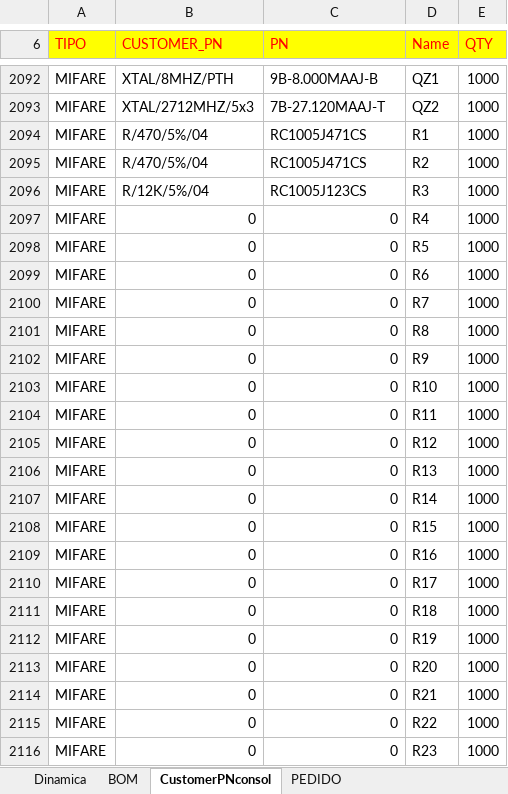
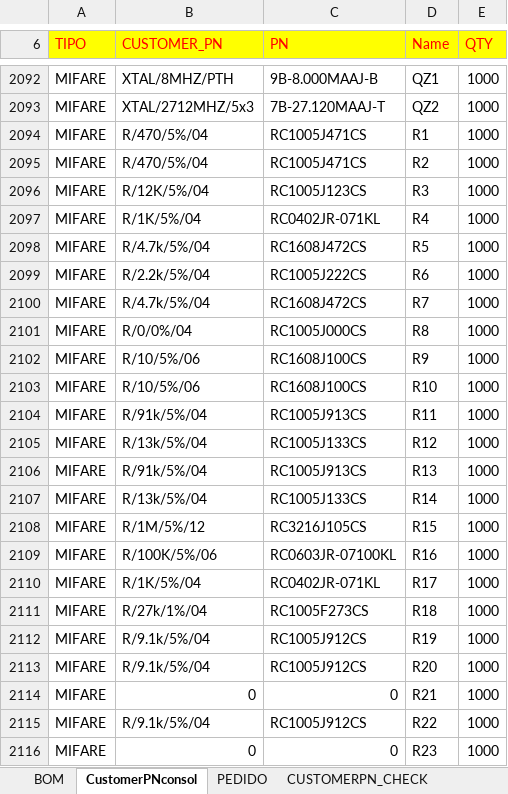
Before and after one commit to ErikMiyoshi-CiD/test, an Excel workbook: Hardware/BOMv2/BOM.xlsx, sheet CustomerPNconsol, drawn as a sheet; only a part is shown, gaps mark what is left out; values as stored, in another font and other column widths than the file's, no borders; the diff covers the shown part only; the diff names each change by its address in the sheet, - before the commit and + after, or states it on an @@ line.

```diff
--- a/Hardware/BOMv2/BOM.xlsx (sheet CustomerPNconsol)
+++ b/Hardware/BOMv2/BOM.xlsx (sheet CustomerPNconsol)
-sheet tab: Dinamica
-B2097 (CUSTOMER_PN): 0
+B2097 (CUSTOMER_PN): R/1K/5%/04
-C2097 (PN): 0
+C2097 (PN): RC0402JR-071KL
-B2098 (CUSTOMER_PN): 0
+B2098 (CUSTOMER_PN): R/4.7k/5%/04
-C2098 (PN): 0
+C2098 (PN): RC1608J472CS
-B2099 (CUSTOMER_PN): 0
+B2099 (CUSTOMER_PN): R/2.2k/5%/04
-C2099 (PN): 0
+C2099 (PN): RC1005J222CS
-B2100 (CUSTOMER_PN): 0
+B2100 (CUSTOMER_PN): R/4.7k/5%/04
-C2100 (PN): 0
+C2100 (PN): RC1608J472CS
-B2101 (CUSTOMER_PN): 0
+B2101 (CUSTOMER_PN): R/0/0%/04
-C2101 (PN): 0
+C2101 (PN): RC1005J000CS
-B2102:B2103 (CUSTOMER_PN): 0
+B2102:B2103 (CUSTOMER_PN): R/10/5%/06
-C2102:C2103 (PN): 0
+C2102:C2103 (PN): RC1608J100CS
-B2104 (CUSTOMER_PN): 0
+B2104 (CUSTOMER_PN): R/91k/5%/04
-C2104 (PN): 0
+C2104 (PN): RC1005J913CS
-B2105 (CUSTOMER_PN): 0
+B2105 (CUSTOMER_PN): R/13k/5%/04
-C2105 (PN): 0
+C2105 (PN): RC1005J133CS
-B2106 (CUSTOMER_PN): 0
+B2106 (CUSTOMER_PN): R/91k/5%/04
-C2106 (PN): 0
+C2106 (PN): RC1005J913CS
-B2107 (CUSTOMER_PN): 0
+B2107 (CUSTOMER_PN): R/13k/5%/04
-C2107 (PN): 0
+C2107 (PN): RC1005J133CS
-B2108 (CUSTOMER_PN): 0
+B2108 (CUSTOMER_PN): R/1M/5%/12
-C2108 (PN): 0
+C2108 (PN): RC3216J105CS
-B2109 (CUSTOMER_PN): 0
+B2109 (CUSTOMER_PN): R/100K/5%/06
-C2109 (PN): 0
+C2109 (PN): RC0603JR-07100KL
-B2110 (CUSTOMER_PN): 0
+B2110 (CUSTOMER_PN): R/1K/5%/04
-C2110 (PN): 0
+C2110 (PN): RC0402JR-071KL
-B2111 (CUSTOMER_PN): 0
+B2111 (CUSTOMER_PN): R/27k/1%/04
-C2111 (PN): 0
+C2111 (PN): RC1005F273CS
-B2112:B2113 (CUSTOMER_PN): 0
+B2112:B2113 (CUSTOMER_PN): R/9.1k/5%/04
-C2112:C2113 (PN): 0
+C2112:C2113 (PN): RC1005J912CS
-B2115 (CUSTOMER_PN): 0
+B2115 (CUSTOMER_PN): R/9.1k/5%/04
-C2115 (PN): 0
+C2115 (PN): RC1005J912CS
```
Also changed, not shown: 113 edited cells elsewhere in this sheet, sheet BOM, sheet PEDIDO, sheet CUSTOMERPN_CHECK, 1 other file.
